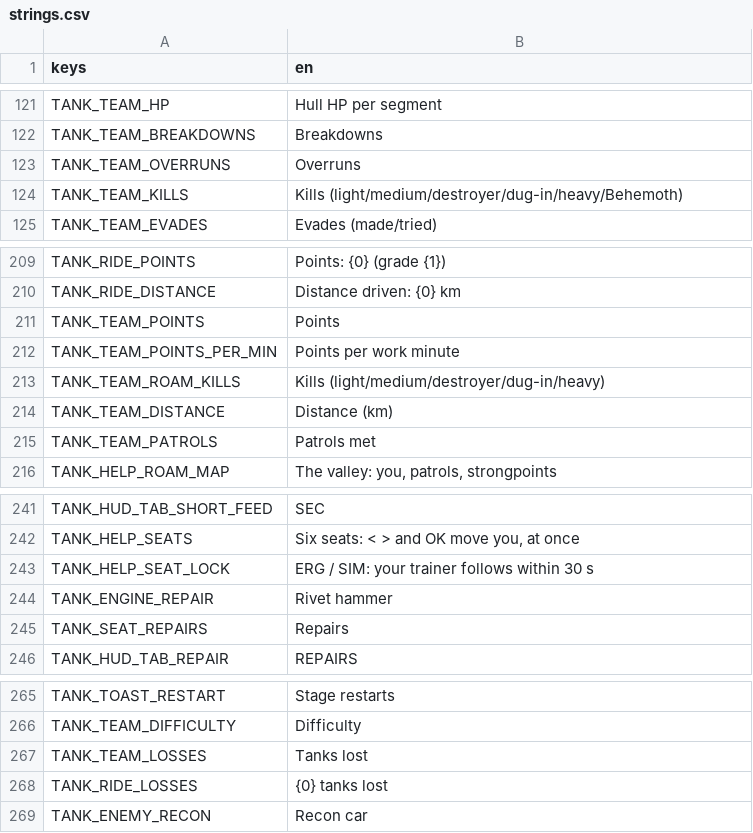
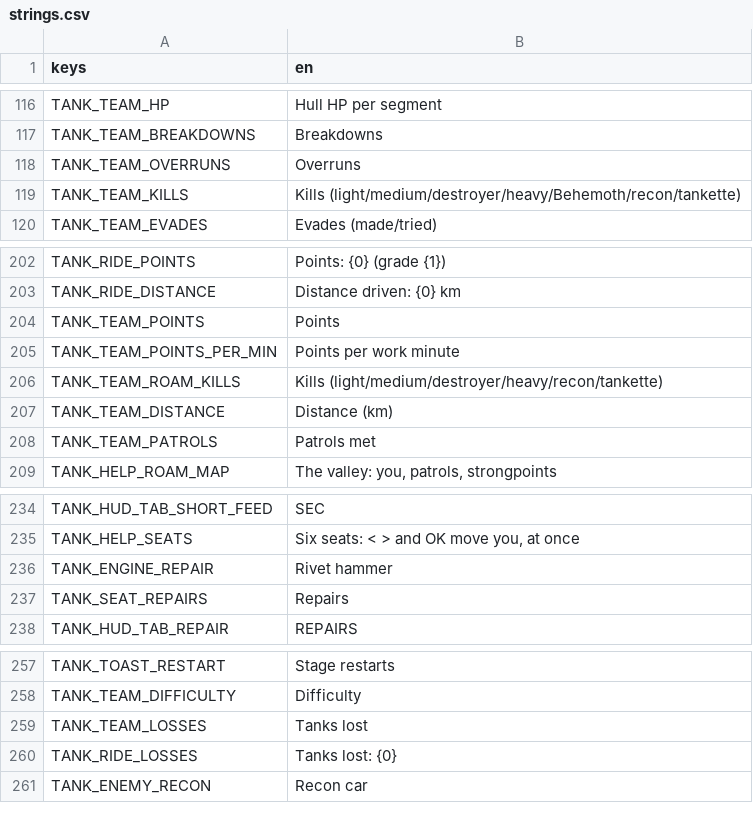
Before and after one commit to shoedler/wattlands, a CSV file: content/tank/strings.csv, drawn as a sheet; only a part is shown, gaps mark what is left out; the diff covers the shown part only.

```diff
--- a/content/tank/strings.csv
+++ b/content/tank/strings.csv
@@ -123,3 +118,3 @@ TANK_TEAM_BREAKDOWNS,Breakdowns
 TANK_TEAM_OVERRUNS,Overruns
-TANK_TEAM_KILLS,Kills (light/medium/destroyer/dug-in/heavy/Behemoth)
+TANK_TEAM_KILLS,Kills (light/medium/destroyer/heavy/Behemoth/recon/tankette)
 TANK_TEAM_EVADES,Evades (made/tried)
@@ -212,3 +205,3 @@ TANK_TEAM_POINTS,Points
 TANK_TEAM_POINTS_PER_MIN,Points per work minute
-TANK_TEAM_ROAM_KILLS,Kills (light/medium/destroyer/dug-in/heavy)
+TANK_TEAM_ROAM_KILLS,Kills (light/medium/destroyer/heavy/recon/tankette)
 TANK_TEAM_DISTANCE,Distance (km)
@@ -242,3 +235,2 @@ TANK_HUD_TAB_SHORT_FEED,SEC
 TANK_HELP_SEATS,"Six seats: < > and OK move you, at once"
-TANK_HELP_SEAT_LOCK,"ERG / SIM: your trainer follows within 30 s"
 TANK_ENGINE_REPAIR,Rivet hammer
@@ -267,3 +259,3 @@ TANK_TEAM_DIFFICULTY,Difficulty
 TANK_TEAM_LOSSES,Tanks lost
-TANK_RIDE_LOSSES,{0} tanks lost
+TANK_RIDE_LOSSES,Tanks lost: {0}
 TANK_ENEMY_RECON,Recon car
```
Also changed, not shown: 7 removed rows elsewhere in this file, 26 other files.
